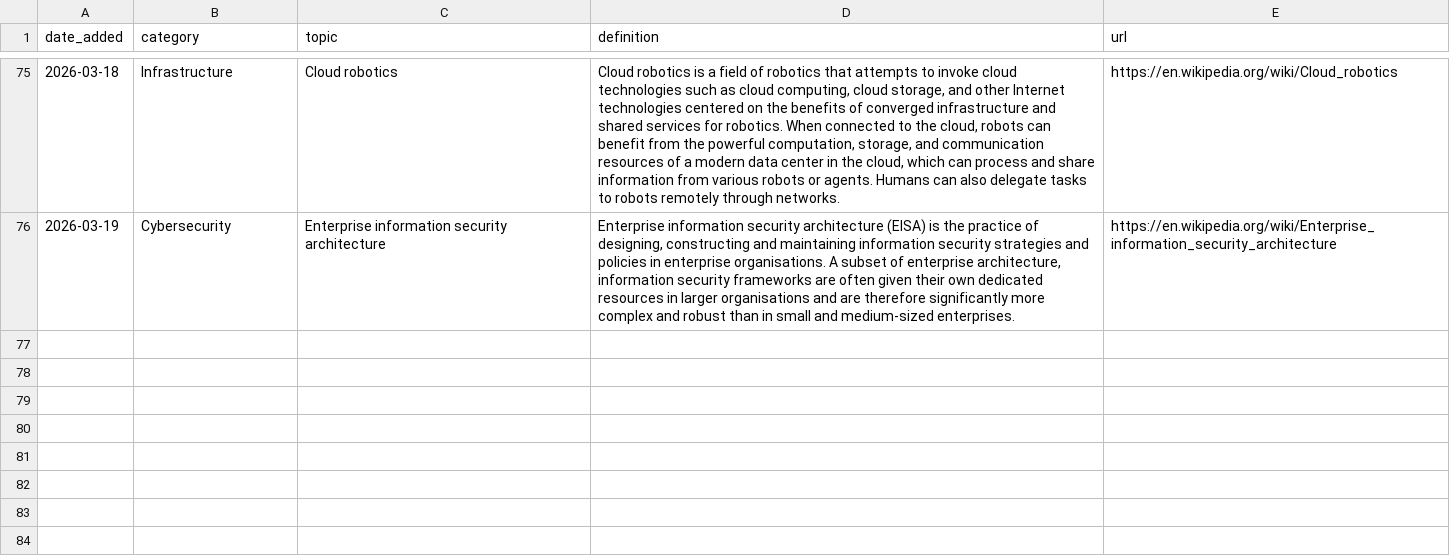
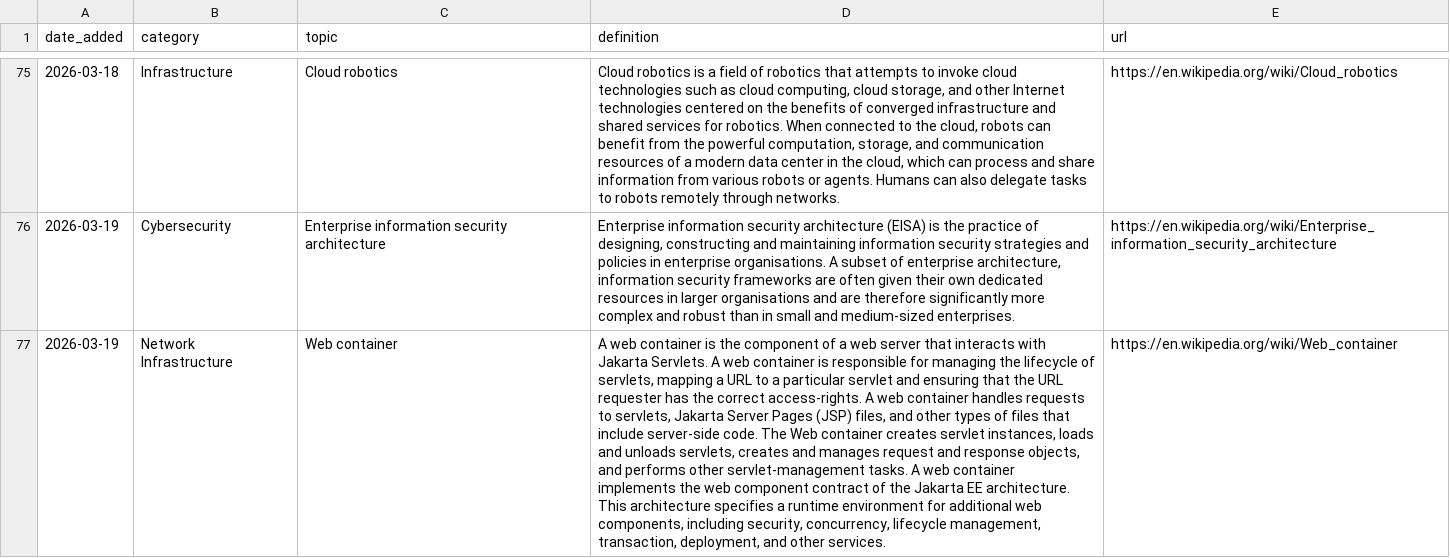
Before and after one commit to Jeffin03/DevDigest, a CSV file: CS_Glossary.csv, drawn as a sheet; only a part is shown, gaps mark what is left out; the diff names each change by its address in the sheet, - before the commit and + after, or states it on an @@ line.

```diff
--- a/CS_Glossary.csv
+++ b/CS_Glossary.csv
+row 77: 2026-03-19 | Network Infrastructure | Web container | A web container is the component of a web server that interacts with Jakarta Servlets. A web container is responsible for managing the lifecycle of servlets, mapping a URL to a particular servlet and ensuring that the URL requester has the correct access-rights. A web container handles requests to servlets, Jakarta Server Pages (JSP) files, and other types of files that include server-side code. The Web container creates servlet instances, loads and unloads servlets, creates and manages request and response objects, and performs other servlet-management tasks. A web container implements the web component contract of the Jakarta EE architecture. This architecture specifies a runtime environment for additional web components, including security, concurrency, lifecycle management, transaction, deployment, and other services. | https://en.wikipedia.org/wiki/Web_container
```
